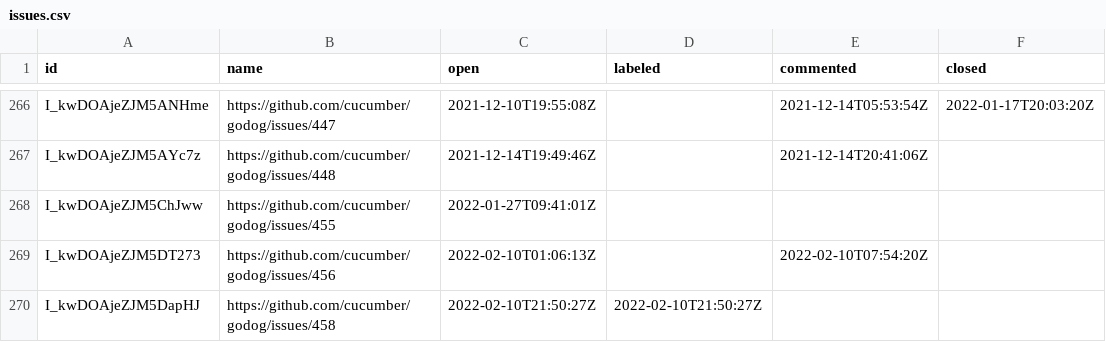
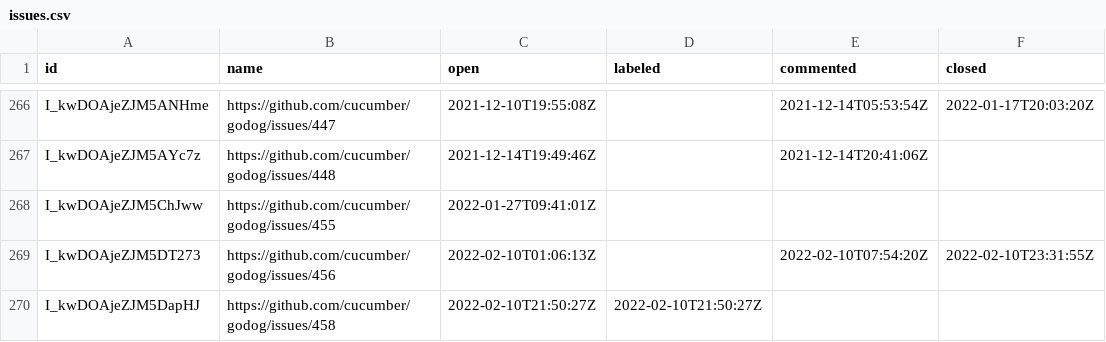
Before and after one commit to cucumber/oselvar-github-metrics, a CSV file: data/cucumber/godog/issues.csv, drawn as a sheet; only a part is shown, gaps mark what is left out.

```diff
--- a/data/cucumber/godog/issues.csv
+++ b/data/cucumber/godog/issues.csv
@@ -268,3 +268,3 @@ I_kwDOAjeZJM5AYc7z,https://github.com/cucumber/godog/issues/448,2021-12-14T19:49
 I_kwDOAjeZJM5ChJww,https://github.com/cucumber/godog/issues/455,2022-01-27T09:41:01Z,,,
-I_kwDOAjeZJM5DT273,https://github.com/cucumber/godog/issues/456,2022-02-10T01:06:13Z,,2022-02-10T07:54:20Z,
+I_kwDOAjeZJM5DT273,https://github.com/cucumber/godog/issues/456,2022-02-10T01:06:13Z,,2022-02-10T07:54:20Z,2022-02-10T23:31:55Z
 I_kwDOAjeZJM5DapHJ,https://github.com/cucumber/godog/issues/458,2022-02-10T21:50:27Z,2022-02-10T21:50:27Z,,
```
